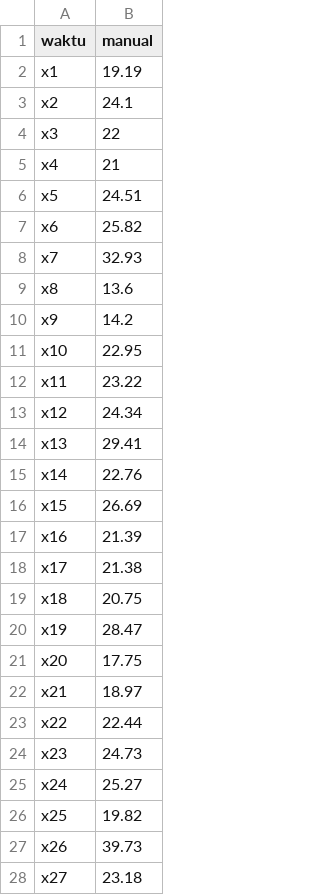
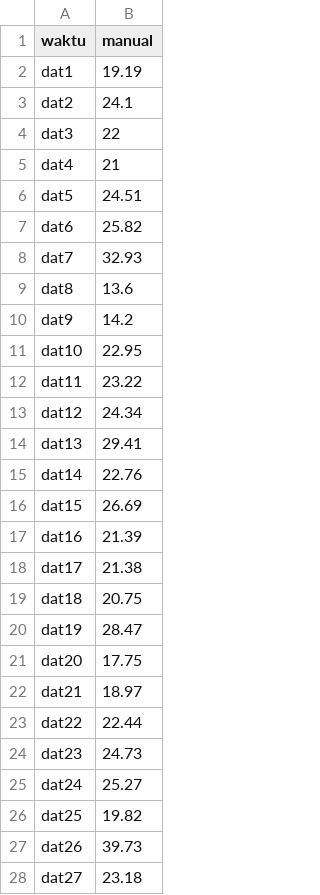
Before and after one commit to rickymubarak/Skripsi, a CSV file: manual.csv, drawn as a sheet; only a part is shown; the diff covers the shown part only.

Commit message:
try

```diff
--- a/manual.csv
+++ b/manual.csv
@@ -1,28 +1,28 @@
 waktu;manual
-x1;19.19
-x2;24.1
-x3;22
-x4;21
-x5;24.51
-x6;25.82
-x7;32.93
-x8;13.6
-x9;14.2
-x10;22.95
-x11;23.22
-x12;24.34
-x13;29.41
-x14;22.76
-x15;26.69
-x16;21.39
-x17;21.38
-x18;20.75
-x19;28.47
-x20;17.75
-x21;18.97
-x22;22.44
-x23;24.73
-x24;25.27
-x25;19.82
-x26;39.73
-x27;23.18
+dat1;19.19
+dat2;24.1
+dat3;22
+dat4;21
+dat5;24.51
+dat6;25.82
+dat7;32.93
+dat8;13.6
+dat9;14.2
+dat10;22.95
+dat11;23.22
+dat12;24.34
+dat13;29.41
+dat14;22.76
+dat15;26.69
+dat16;21.39
+dat17;21.38
+dat18;20.75
+dat19;28.47
+dat20;17.75
+dat21;18.97
+dat22;22.44
+dat23;24.73
+dat24;25.27
+dat25;19.82
+dat26;39.73
+dat27;23.18
```
Also changed, not shown: 9 edited cells elsewhere in this file.
